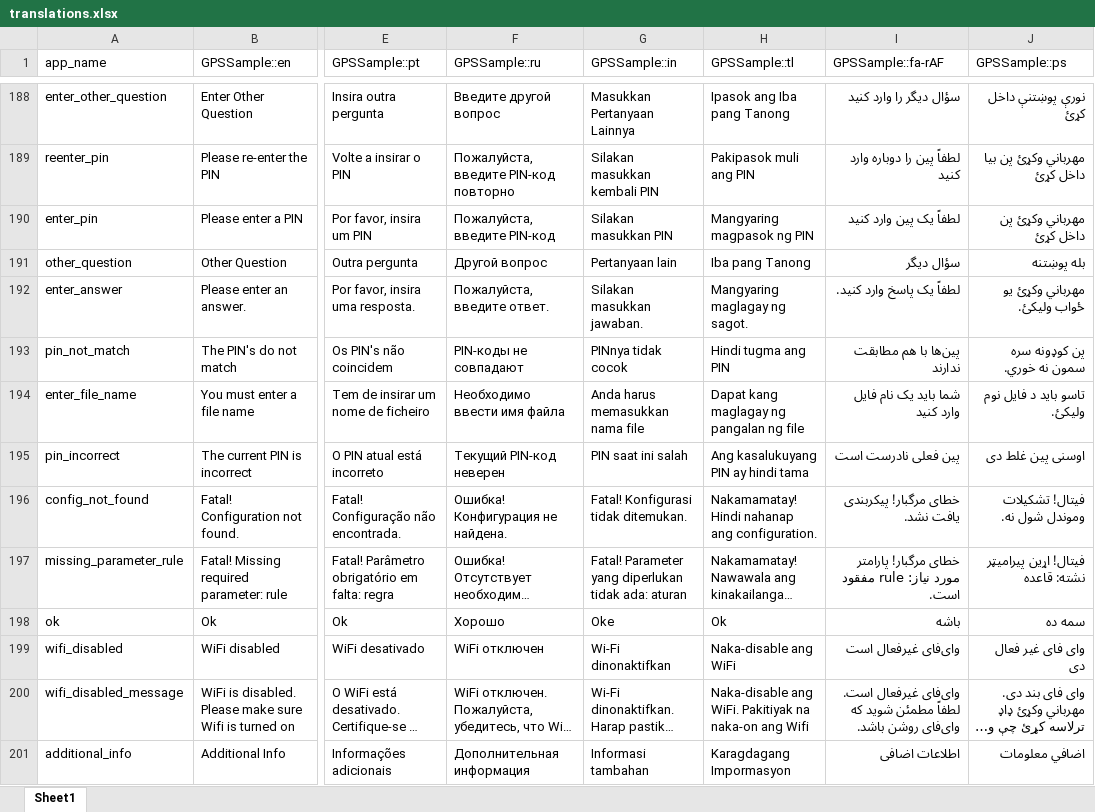
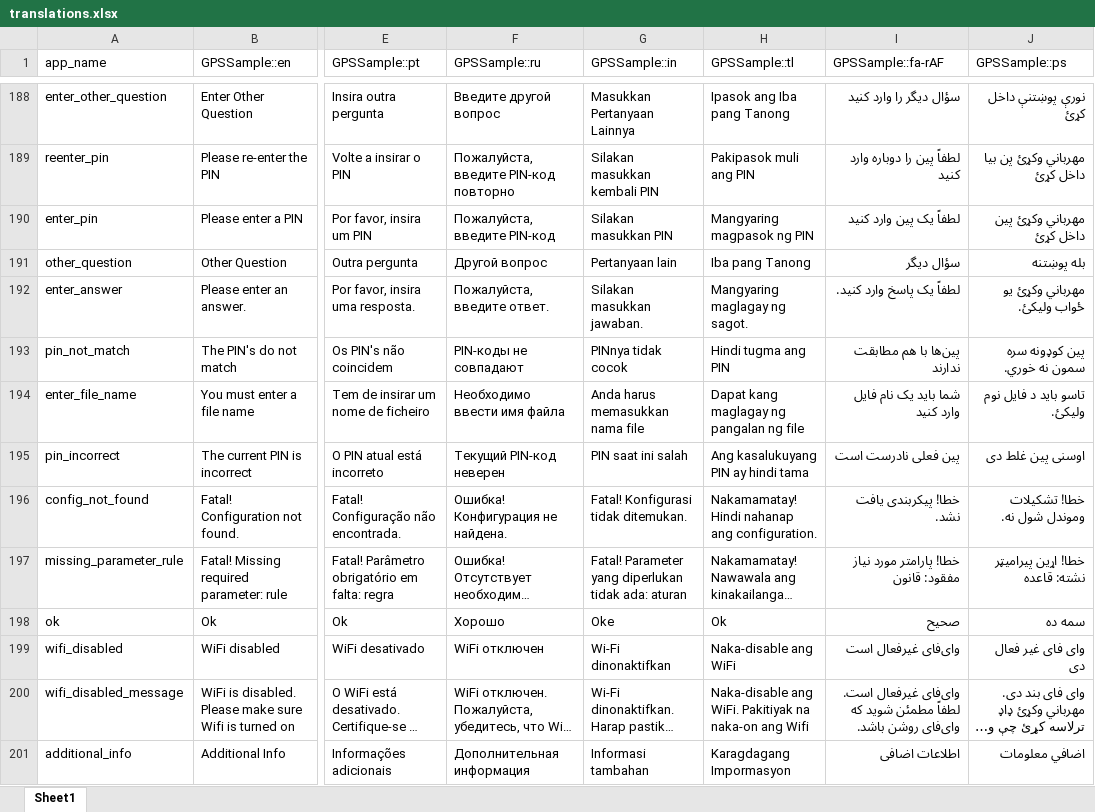
Before and after one commit to GPS-Sample/GPS-Sample, an Excel workbook: translations/translations.xlsx, sheet Sheet1, drawn as a sheet; only a part is shown, gaps mark what is left out; long unchanged cells end in …; values as stored, in another font and other column widths than the file's, no cell formats; table styles not drawn; the diff covers the shown part only; the diff names each change by its address in the sheet, - before the commit and + after, or states it on an @@ line.

```diff
--- a/translations/translations.xlsx (sheet Sheet1)
+++ b/translations/translations.xlsx (sheet Sheet1)
-J190 (GPSSample::ps): مهرباني وکړئ پن داخل کړئ
+J190 (GPSSample::ps): مهرباني وکړئ پین داخل کړئ
-J193 (GPSSample::ps): پن کوډونه سره سمون نه خوري.
+J193 (GPSSample::ps): پین کوډونه سره سمون نه خوري.
-I196 (GPSSample::fa-rAF): خطای مرگبار! پیکربندی یافت نشد.
+I196 (GPSSample::fa-rAF): خطا! پیکربندی یافت نشد.
-J196 (GPSSample::ps): فیتال! تشکیلات وموندل شول نه.
+J196 (GPSSample::ps): خطا! تشکیلات وموندل شول نه.
-I197 (GPSSample::fa-rAF): خطای مرگبار! پارامتر مورد نیاز: rule مفقود است.
+I197 (GPSSample::fa-rAF): خطا! پارامتر مورد نیاز مفقود: قانون
-J197 (GPSSample::ps): فیتال! اړین پیرامیټر نشته: قاعده
+J197 (GPSSample::ps): خطا! اړین پیرامیټر نشته: قاعده
-I198 (GPSSample::fa-rAF): باشه
+I198 (GPSSample::fa-rAF): صحیح
```
Also changed, not shown: 18 added rows, 24 removed rows and 152 edited cells elsewhere in this sheet, cell formats, 12 other files.
